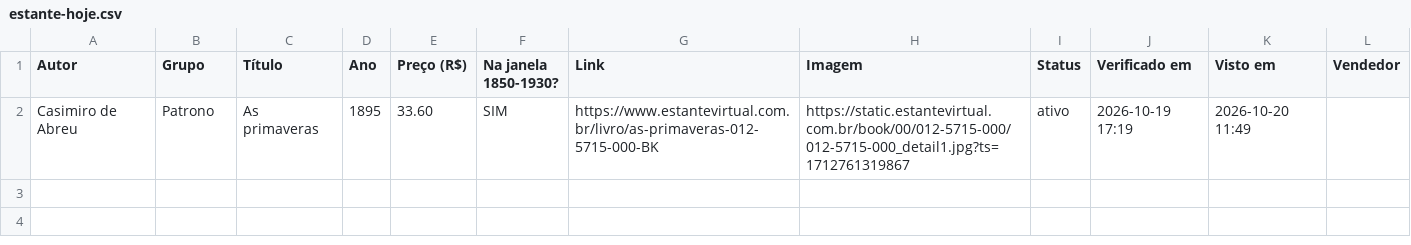
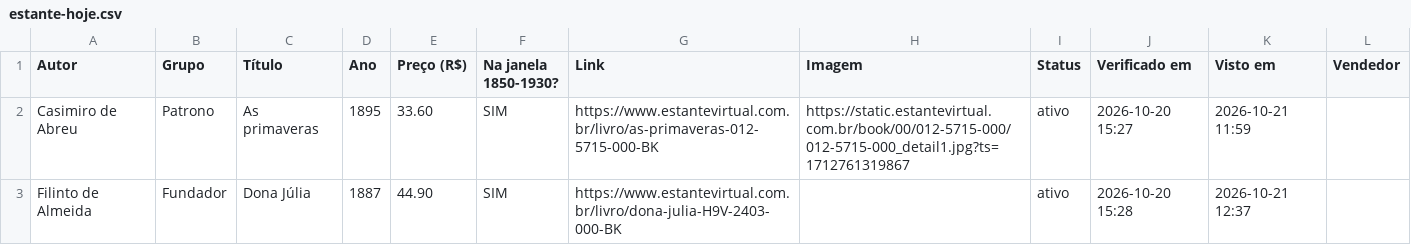
Before and after one commit to feliperibeirobittencourt/clio-radar, a CSV file: raw/estante-hoje.csv, drawn as a sheet.

```diff
--- a/raw/estante-hoje.csv
+++ b/raw/estante-hoje.csv
@@ -1,2 +1,3 @@
 Autor,Grupo,Título,Ano,Preço (R$),Na janela 1850-1930?,Link,Imagem,Status,Verificado em,Visto em,Vendedor
-Casimiro de Abreu,Patrono,As primaveras,1895,33.60,SIM,https://www.estantevirtual.com.br/livro/as-primaveras-012-5715-000-BK,https://static.estantevirtual.com.br/book/00/012-5715-000/012-5715-000_detail1.jpg?ts=1712761319867,ativo,2026-10-19 17:19,2026-10-20 11:49,
+Casimiro de Abreu,Patrono,As primaveras,1895,33.60,SIM,https://www.estantevirtual.com.br/livro/as-primaveras-012-5715-000-BK,https://static.estantevirtual.com.br/book/00/012-5715-000/012-5715-000_detail1.jpg?ts=1712761319867,ativo,2026-10-20 15:27,2026-10-21 11:59,
+Filinto de Almeida,Fundador,Dona Júlia,1887,44.90,SIM,https://www.estantevirtual.com.br/livro/dona-julia-H9V-2403-000-BK,,ativo,2026-10-20 15:28,2026-10-21 12:37,
```
Also changed, not shown: 1 other file.
